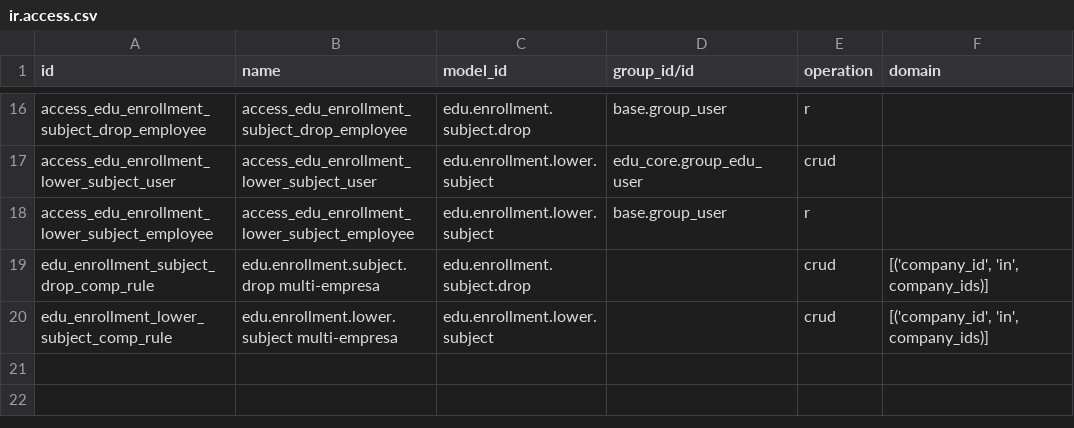
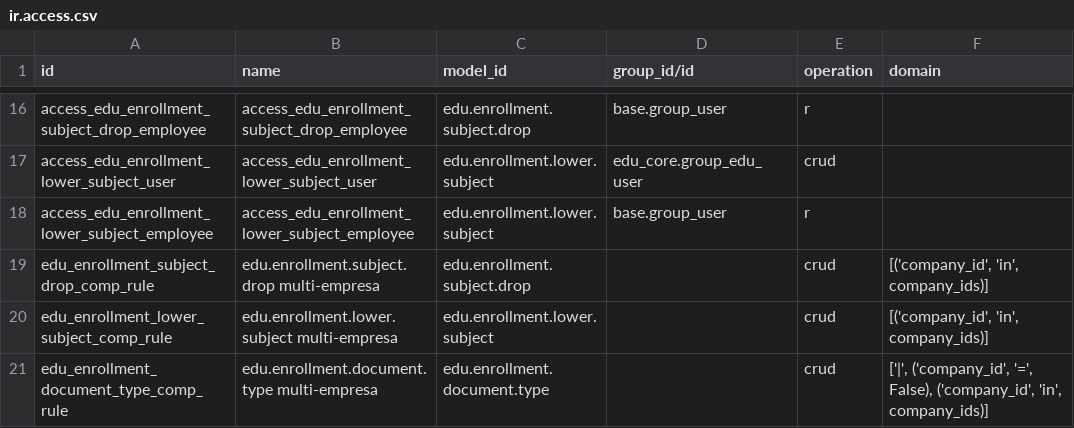
Before and after one commit to znattechnology/kututa-erp, a CSV file: custom_addons/edu_enrollment/security/ir.access.csv, drawn as a sheet; only a part is shown, gaps mark what is left out.

```diff
--- a/custom_addons/edu_enrollment/security/ir.access.csv
+++ b/custom_addons/edu_enrollment/security/ir.access.csv
@@ -20 +20,2 @@ edu_enrollment_subject_drop_comp_rule,edu.enrollment.subject.drop multi-empresa,
 edu_enrollment_lower_subject_comp_rule,edu.enrollment.lower.subject multi-empresa,edu.enrollment.lower.subject,,crud,"[('company_id', 'in', company_ids)]"
+edu_enrollment_document_type_comp_rule,edu.enrollment.document.type multi-empresa,edu.enrollment.document.type,,crud,"['|', ('company_id', '=', False), ('company_id', 'in', company_ids)]"
```
Also changed, not shown: custom_addons/edu_core/security/ir.access.csv, 6 other files.
